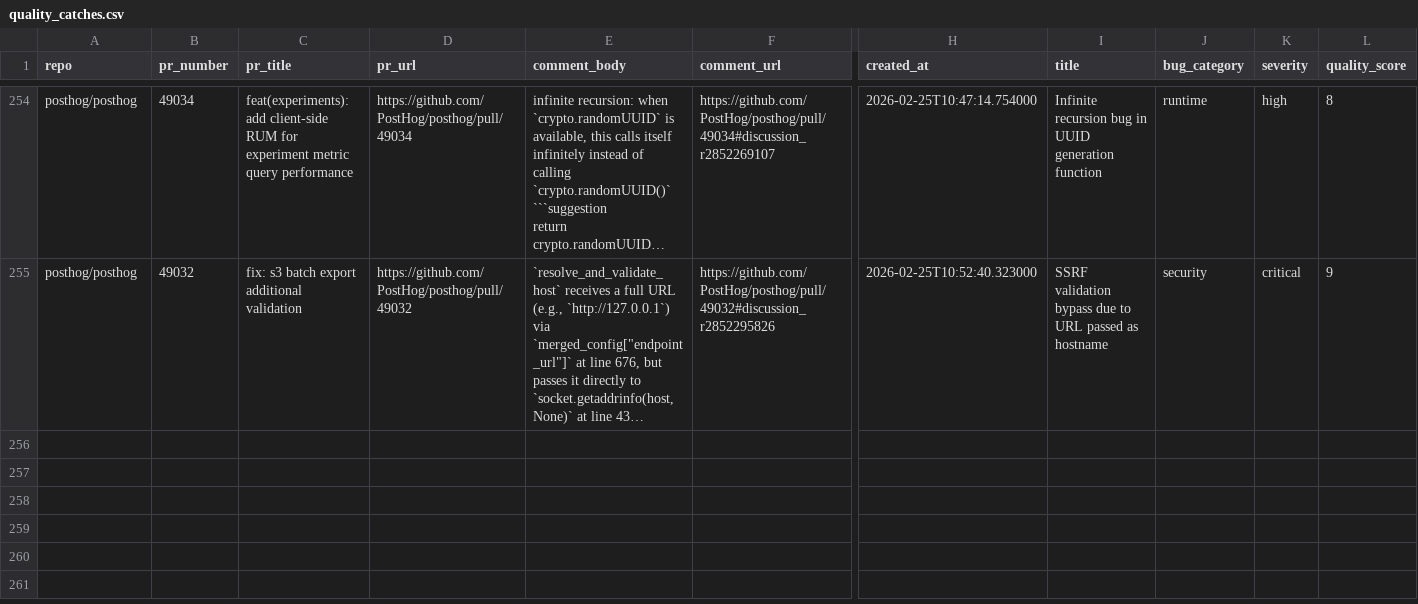
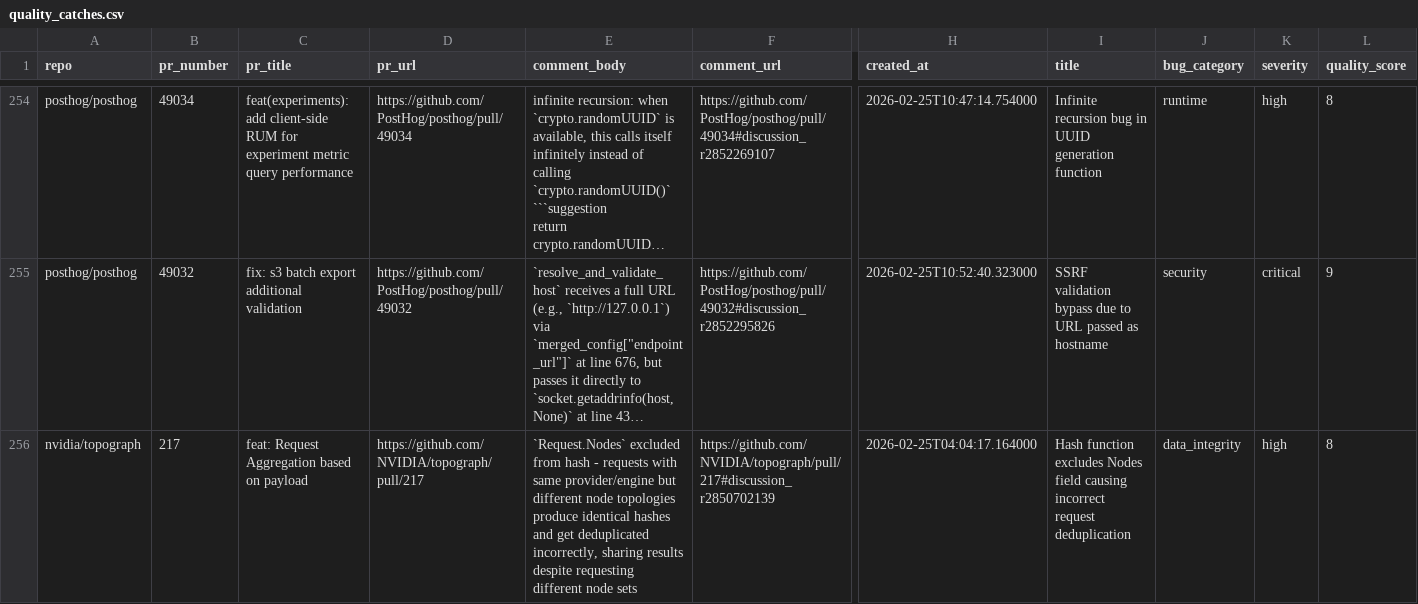
Before and after one commit to greptileai/live-feed, a CSV file: output/quality_catches.csv, drawn as a sheet; only a part is shown, gaps mark what is left out; long unchanged cells end in …; rows hold the shown columns only; the diff names each change by its address in the sheet, - before the commit and + after, or states it on an @@ line.

```diff
--- a/output/quality_catches.csv
+++ b/output/quality_catches.csv
+row 256: nvidia/topograph | 217 | feat: Request Aggregation based on payload | https://github.com/NVIDIA/topograph/pull/217 | `Request.Nodes` excluded from hash - requests with same provider/engine but different node topologies produce identical hashes and get deduplicated incorrectly, sharing results despite requesting different node sets | https://github.com/NVIDIA/topograph/pull/217#discussion_r2850702139 | 2026-02-25T04:04:17.164000 | Hash function excludes Nodes field causing incorrect request deduplication | data_integrity | high | 8
```
